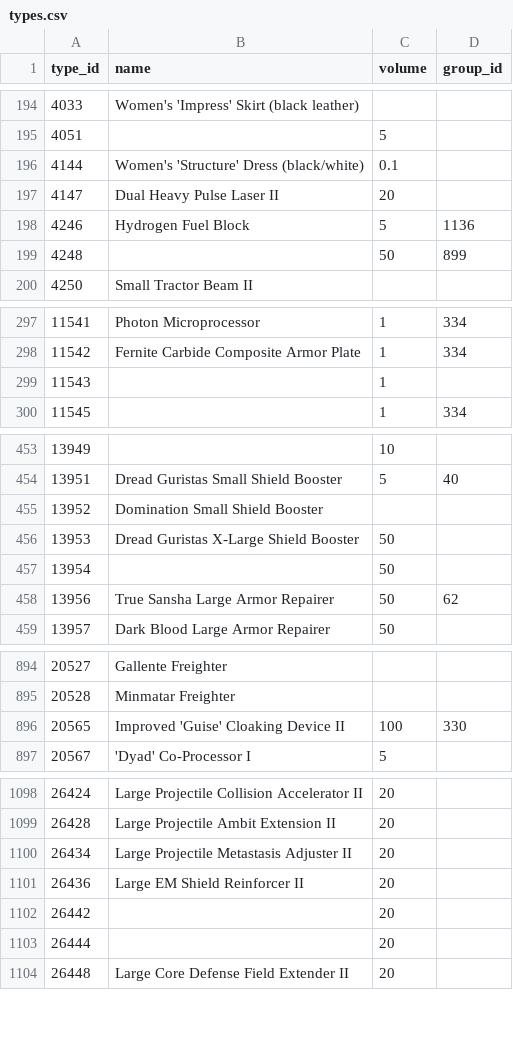
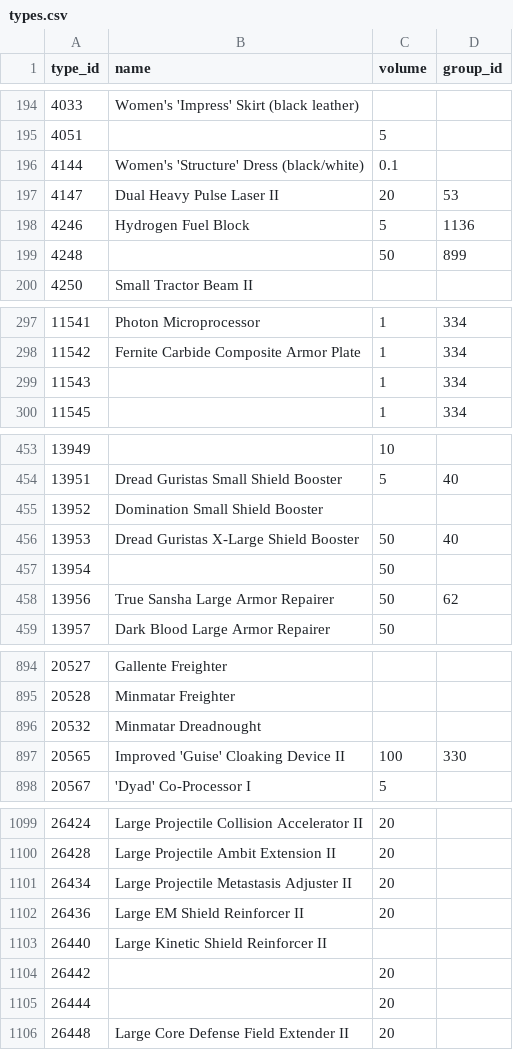
Before and after one commit to erikbahl-afk/eve-online-isk-machine, a CSV file: data/types.csv, drawn as a sheet; only a part is shown, gaps mark what is left out; the diff covers the shown part only.

```diff
--- a/data/types.csv
+++ b/data/types.csv
@@ -196,3 +196,3 @@ type_id,name,volume,group_id
 4144,Women's 'Structure' Dress (black/white),0.1,
-4147,Dual Heavy Pulse Laser II,20,
+4147,Dual Heavy Pulse Laser II,20,53
 4246,Hydrogen Fuel Block,5,1136
@@ -298,3 +298,3 @@ type_id,name,volume,group_id
 11542,Fernite Carbide Composite Armor Plate,1,334
-11543,,1,
+11543,,1,334
 11545,,1,334
@@ -455,3 +455,3 @@ type_id,name,volume,group_id
 13952,Domination Small Shield Booster,,
-13953,Dread Guristas X-Large Shield Booster,50,
+13953,Dread Guristas X-Large Shield Booster,50,40
 13954,,50,
@@ -895,2 +895,3 @@ type_id,name,volume,group_id
 20528,Minmatar Freighter,,
+20532,Minmatar Dreadnought,,
 20565,Improved 'Guise' Cloaking Device II,100,330
@@ -1101,2 +1102,3 @@ type_id,name,volume,group_id
 26436,Large EM Shield Reinforcer II,20,
+26440,Large Kinetic Shield Reinforcer II,,
 26442,,20,
```
Also changed, not shown: 1 edited cell elsewhere in this file, state/metrics.csv, state/variants/exports/metrics.csv, 25 other files.
